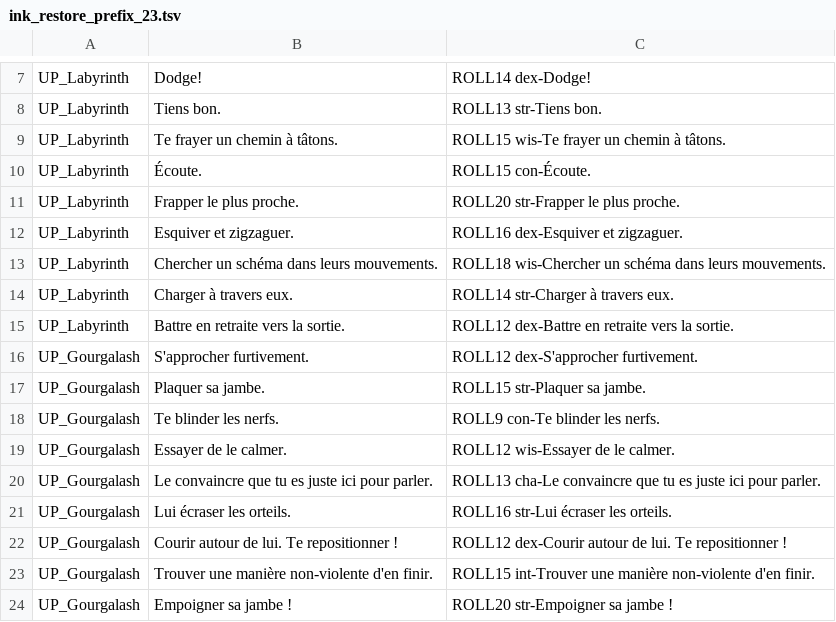
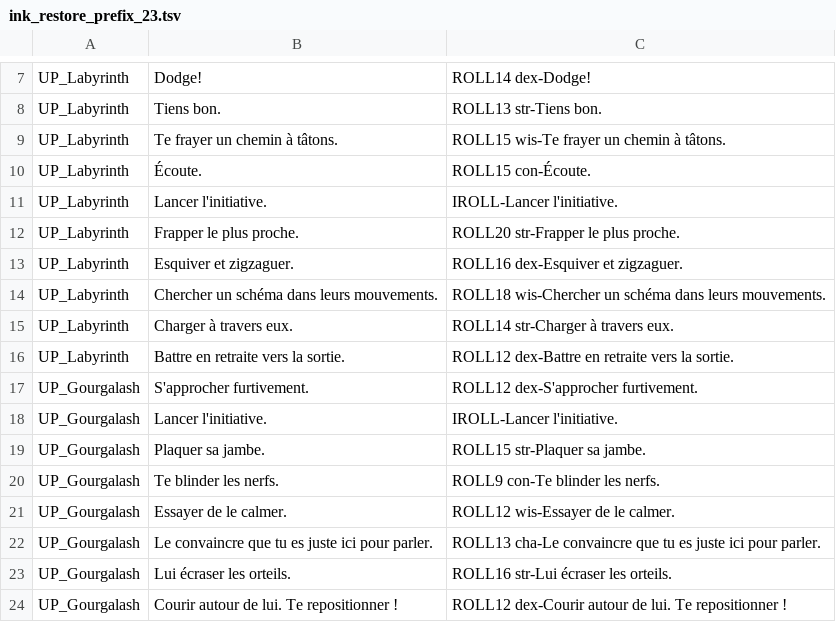
Before and after one commit to KamelAkar/esoteric-ebb-fr, a TSV file: translations/ink_restore_prefix_23.tsv, drawn as a sheet; only a part is shown, gaps mark what is left out; the shorter side is filled out with more unchanged rows.

```diff
--- a/translations/ink_restore_prefix_23.tsv
+++ b/translations/ink_restore_prefix_23.tsv
@@ -10,2 +10,3 @@ UP_Labyrinth	Te frayer un chemin à tâtons. 	ROLL15 wis-Te frayer un chemin à
 UP_Labyrinth	Écoute. 	ROLL15 con-Écoute.
+UP_Labyrinth	Lancer l'initiative. 	IROLL-Lancer l'initiative.
 UP_Labyrinth	Frapper le plus proche. 	ROLL20 str-Frapper le plus proche.
@@ -16,2 +17,3 @@ UP_Labyrinth	Battre en retraite vers la sortie. 	ROLL12 dex-Battre en retraite v
 UP_Gourgalash	S'approcher furtivement. 	ROLL12 dex-S'approcher furtivement.
+UP_Gourgalash	Lancer l'initiative. 	IROLL-Lancer l'initiative.
 UP_Gourgalash	Plaquer sa jambe. 	ROLL15 str-Plaquer sa jambe.
```
Also changed, not shown: translations/ink_restore_prefix_1.tsv, translations/ink_restore_prefix_14.tsv, 9 other files.
